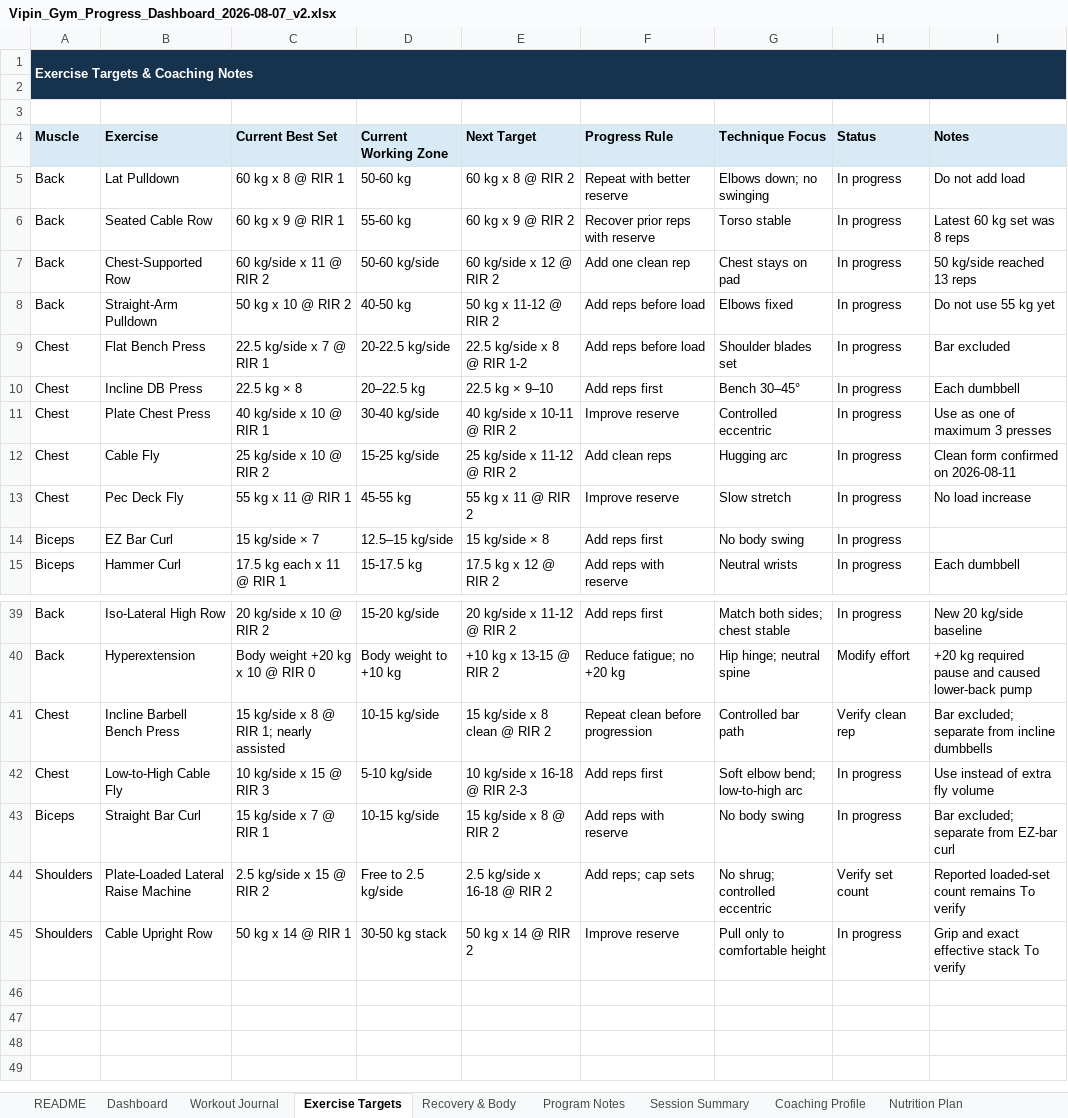
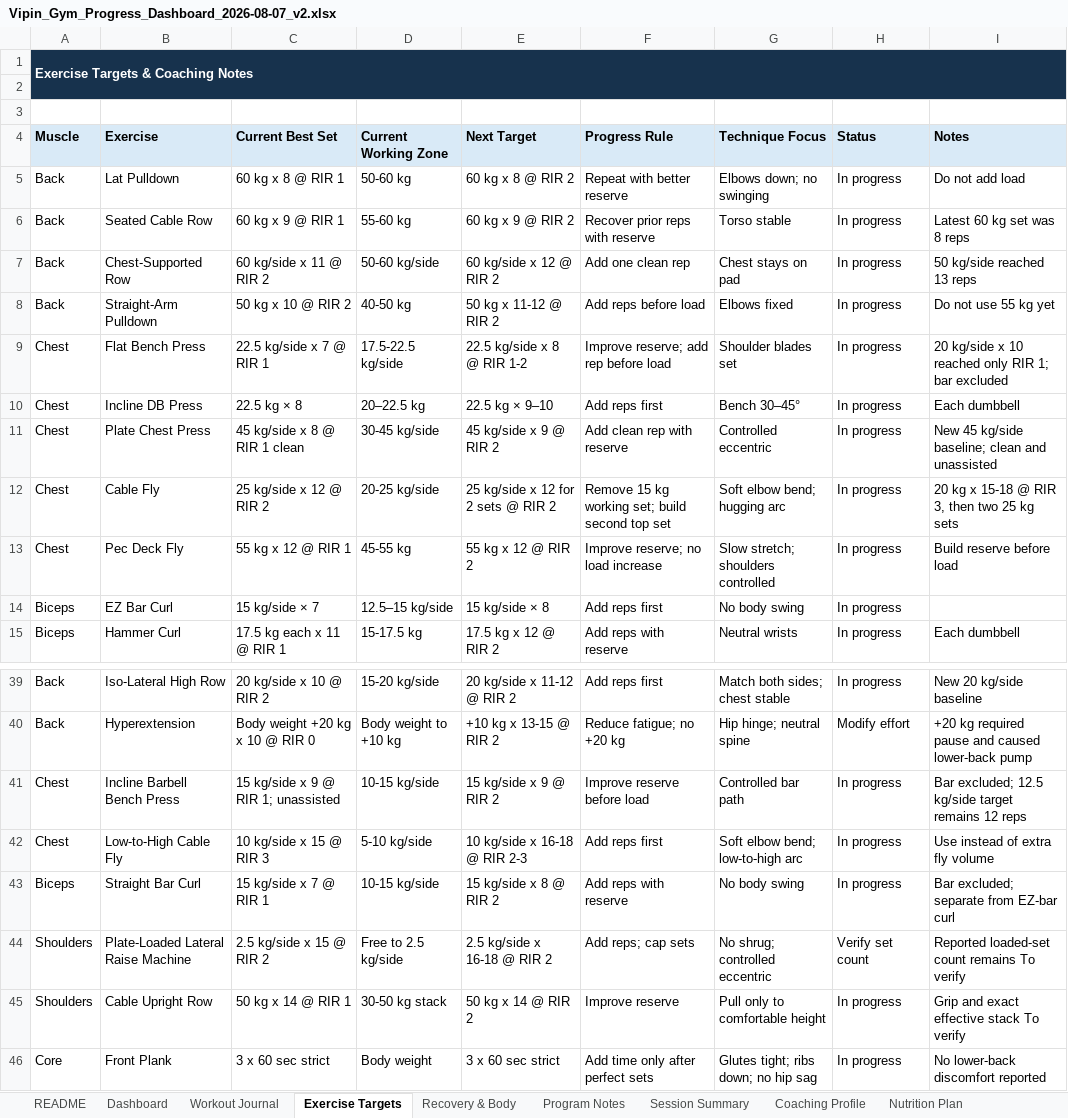
Before and after one commit to vippinn-ai/vipin-gym-dashboard, an Excel workbook: Vipin_Gym_Progress_Dashboard_2026-08-07_v2.xlsx, sheet Exercise Targets, drawn as a sheet; only a part is shown, gaps mark what is left out; values as stored, in another font and other column widths than the file's, no borders; conditional formats and table styles not drawn; the diff names each change by its address in the sheet, - before the commit and + after, or states it on an @@ line.

```diff
--- a/Vipin_Gym_Progress_Dashboard_2026-08-07_v2.xlsx (sheet Exercise Targets)
+++ b/Vipin_Gym_Progress_Dashboard_2026-08-07_v2.xlsx (sheet Exercise Targets)
-D9 (Current Working Zone): 20-22.5 kg/side
+D9 (Current Working Zone): 17.5-22.5 kg/side
-F9 (Progress Rule): Add reps before load
+F9 (Progress Rule): Improve reserve; add rep before load
-I9 (Notes): Bar excluded
+I9 (Notes): 20 kg/side x 10 reached only RIR 1; bar excluded
-C11 (Current Best Set): 40 kg/side x 10 @ RIR 1
+C11 (Current Best Set): 45 kg/side x 8 @ RIR 1 clean
-D11 (Current Working Zone): 30-40 kg/side
+D11 (Current Working Zone): 30-45 kg/side
-E11 (Next Target): 40 kg/side x 10-11 @ RIR 2
+E11 (Next Target): 45 kg/side x 9 @ RIR 2
-F11 (Progress Rule): Improve reserve
+F11 (Progress Rule): Add clean rep with reserve
-I11 (Notes): Use as one of maximum 3 presses
+I11 (Notes): New 45 kg/side baseline; clean and unassisted
-C12 (Current Best Set): 25 kg/side x 10 @ RIR 2
+C12 (Current Best Set): 25 kg/side x 12 @ RIR 2
-D12 (Current Working Zone): 15-25 kg/side
+D12 (Current Working Zone): 20-25 kg/side
-E12 (Next Target): 25 kg/side x 11-12 @ RIR 2
+E12 (Next Target): 25 kg/side x 12 for 2 sets @ RIR 2
-F12 (Progress Rule): Add clean reps
+F12 (Progress Rule): Remove 15 kg working set; build second top set
-G12 (Technique Focus): Hugging arc
+G12 (Technique Focus): Soft elbow bend; hugging arc
-I12 (Notes): Clean form confirmed on 2026-08-11
+I12 (Notes): 20 kg x 15-18 @ RIR 3, then two 25 kg sets
-C13 (Current Best Set): 55 kg x 11 @ RIR 1
+C13 (Current Best Set): 55 kg x 12 @ RIR 1
-E13 (Next Target): 55 kg x 11 @ RIR 2
+E13 (Next Target): 55 kg x 12 @ RIR 2
-F13 (Progress Rule): Improve reserve
+F13 (Progress Rule): Improve reserve; no load increase
-G13 (Technique Focus): Slow stretch
+G13 (Technique Focus): Slow stretch; shoulders controlled
-I13 (Notes): No load increase
+I13 (Notes): Build reserve before load
-C41 (Current Best Set): 15 kg/side x 8 @ RIR 1; nearly assisted
+C41 (Current Best Set): 15 kg/side x 9 @ RIR 1; unassisted
-E41 (Next Target): 15 kg/side x 8 clean @ RIR 2
+E41 (Next Target): 15 kg/side x 9 @ RIR 2
-F41 (Progress Rule): Repeat clean before progression
+F41 (Progress Rule): Improve reserve before load
-H41 (Status): Verify clean rep
+H41 (Status): In progress
-I41 (Notes): Bar excluded; separate from incline dumbbells
+I41 (Notes): Bar excluded; 12.5 kg/side target remains 12 reps
+row 46: Core | Front Plank | 3 x 60 sec strict | Body weight | 3 x 60 sec strict | Add time only after perfect sets | Glutes tight; ribs down; no hip sag | In progress | No lower-back discomfort reported
```
Also changed, not shown: sheet Workout Journal, sheet Session Summary, sheet Dashboard, sheet Recovery & Body, sheet Coaching Profile, sheet Program Notes, charts or pictures, gym-dashboard/public/sources/Vipin_Gym_Progress_Dashboard_2026-08-07_v2.xlsx, 5 other files.
